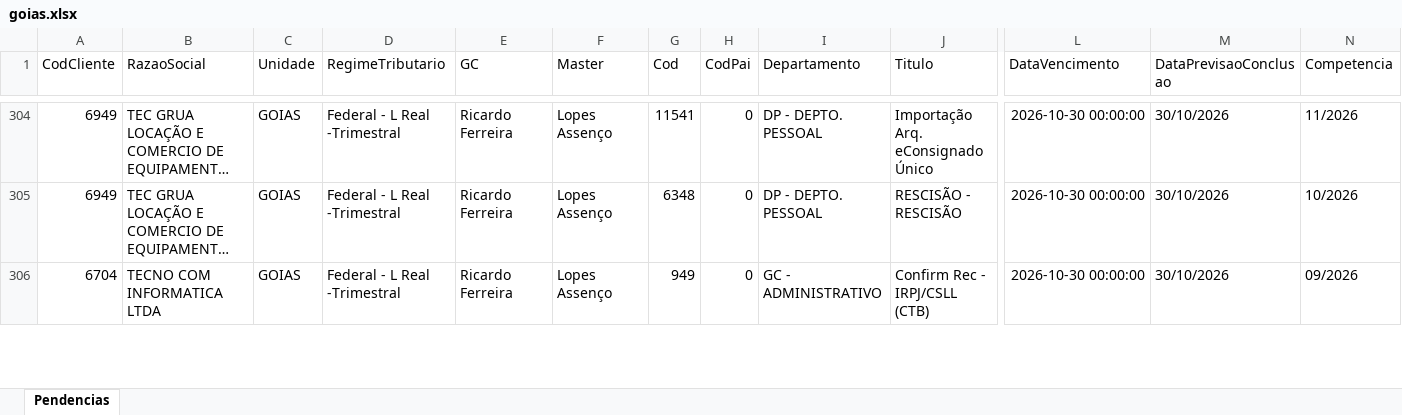
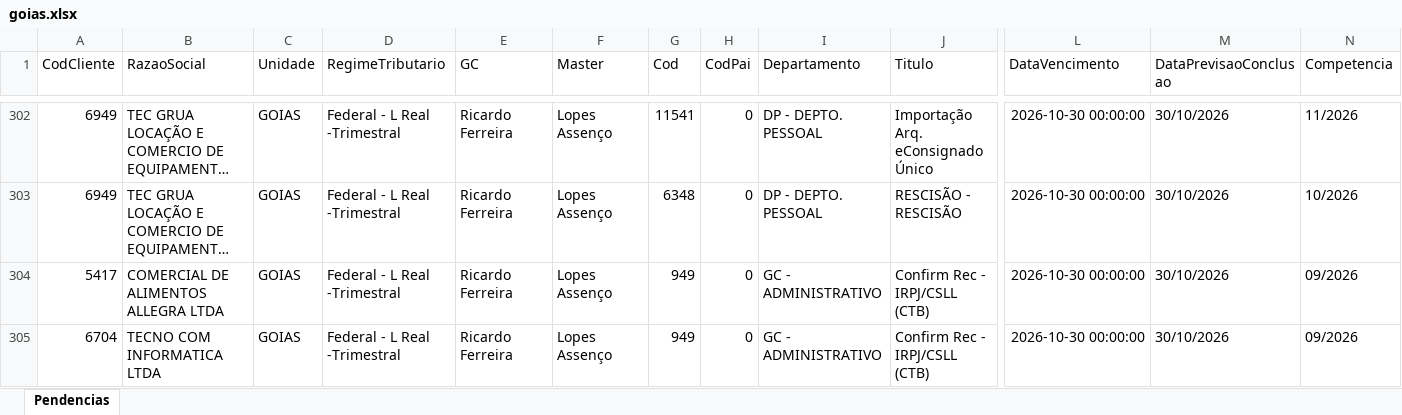
Before and after one commit to Controladoria-MG/Portal-das-tarefas, an Excel workbook: dados/base/goias.xlsx, sheet Pendencias, drawn as a sheet; only a part is shown, gaps mark what is left out; long unchanged cells end in …; values as stored, in another font and other column widths than the file's, no borders; rows hold the shown columns only; the diff covers the shown part only; the diff names each change by its address in the sheet, - before the commit and + after, or states it on an @@ line.

```diff
--- a/dados/base/goias.xlsx (sheet Pendencias)
+++ b/dados/base/goias.xlsx (sheet Pendencias)
+row 304: 5417 | COMERCIAL DE ALIMENTOS ALLEGRA LTDA | GOIAS | Federal - L Real -Trimestral | Ricardo Ferreira | Lopes Assenço | 949 | 0 | GC - ADMINISTRATIVO | Confirm Rec - IRPJ/CSLL (CTB) | 2026-10-30 00:00:00 | 30/10/2026 | 09/2026
```
Also changed, not shown: 4 added rows, 7 removed rows and 2 edited cells elsewhere in this sheet, dados/base/bpo.xlsx, dados/base/mg_express.xlsx, 4 other files.
